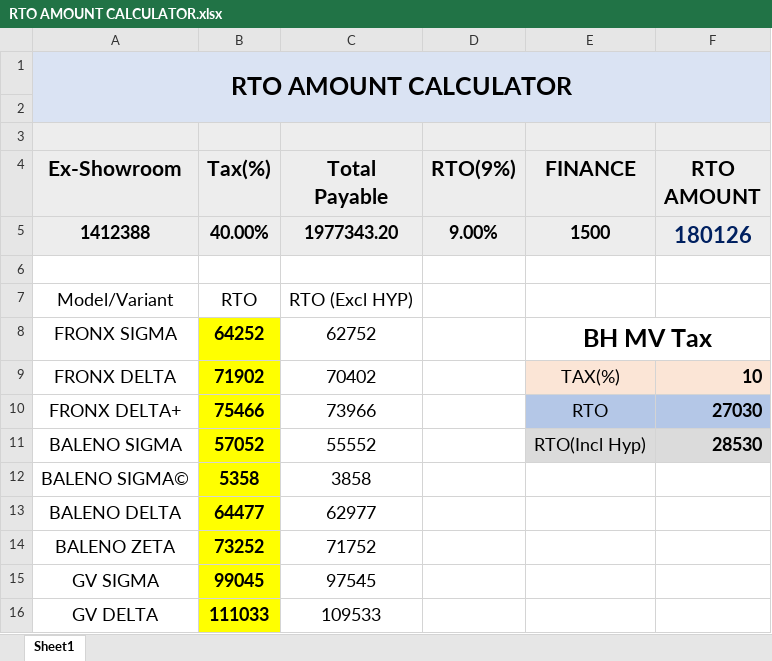
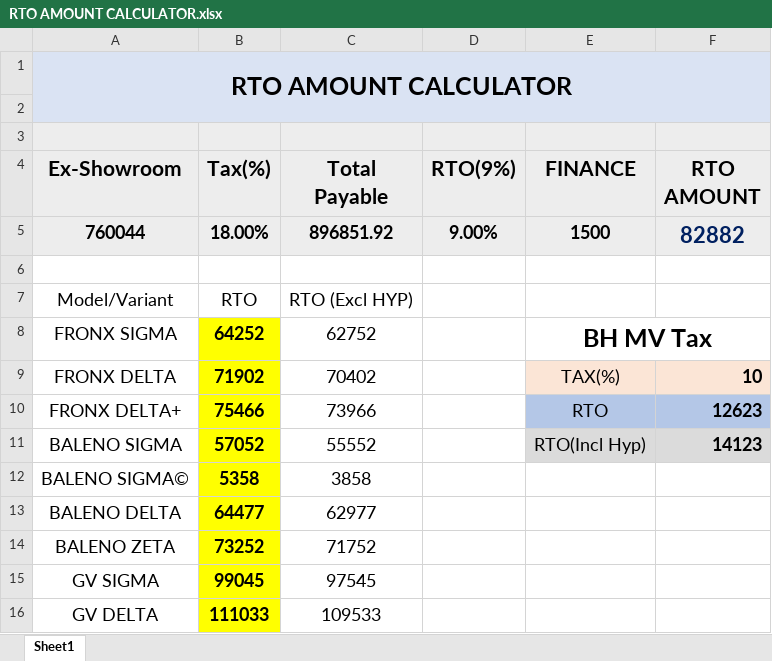
Before and after one commit to adilahmadsofi-ck/Documents, an Excel workbook: RTO AMOUNT CALCULATOR.xlsx, sheet Sheet1, drawn as a sheet; values as stored, in another font and other column widths than the file's, no borders; table styles not drawn; removed rows and columns are numbered as before the commit, all else as after; the diff names each change by its address in the sheet, - before the commit and + after, or states it on an @@ line.

```diff
--- a/RTO AMOUNT CALCULATOR.xlsx (sheet Sheet1)
+++ b/RTO AMOUNT CALCULATOR.xlsx (sheet Sheet1)
-row 5: 1412388 | 40.00% | 1977343.20 | 9.00% | 1500 | 180126
+row 5: 760044 | 18.00% | 896851.92 | 9.00% | 1500 | 82882
-F10 (RTO AMOUNT): 27030
+F10 (RTO AMOUNT): 12623
-F11 (RTO AMOUNT): 28530
+F11 (RTO AMOUNT): 14123
```
Also changed, not shown: HSRP.xlsx, RC_FASTags_TransitStatus.xlsx, 2 other files.
